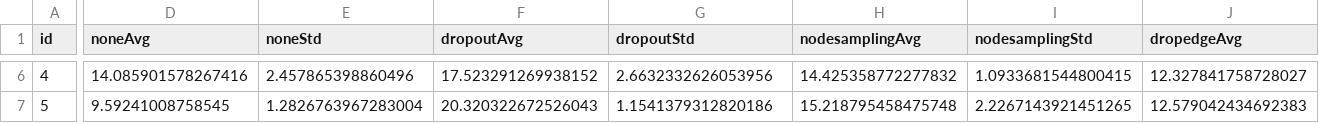
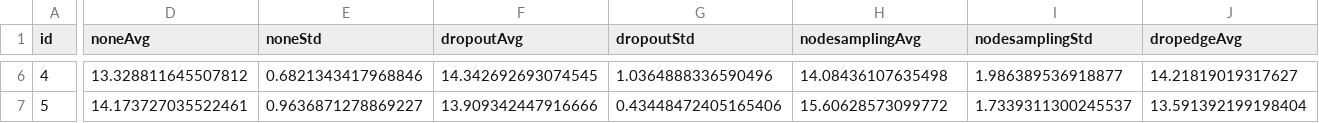
Before and after one commit to weakDoggo/ba-thesis, a CSV file: data/num_layers_plot_molfreesolv_gin.csv, drawn as a sheet; only a part is shown, gaps mark what is left out; the diff covers the shown part only; the diff names each change by its address in the sheet, - before the commit and + after, or states it on an @@ line.

```diff
--- a/data/num_layers_plot_molfreesolv_gin.csv
+++ b/data/num_layers_plot_molfreesolv_gin.csv
-D6 (noneAvg): 14.085901578267416
+D6 (noneAvg): 13.328811645507812
-E6 (noneStd): 2.457865398860496
+E6 (noneStd): 0.6821343417968846
-F6 (dropoutAvg): 17.523291269938152
+F6 (dropoutAvg): 14.342692693074545
-G6 (dropoutStd): 2.6632332626053956
+G6 (dropoutStd): 1.0364888336590496
-H6 (nodesamplingAvg): 14.425358772277832
+H6 (nodesamplingAvg): 14.08436107635498
-I6 (nodesamplingStd): 1.0933681544800415
+I6 (nodesamplingStd): 1.986389536918877
-J6 (dropedgeAvg): 12.327841758728027
+J6 (dropedgeAvg): 14.21819019317627
-D7 (noneAvg): 9.59241008758545
+D7 (noneAvg): 14.173727035522461
-E7 (noneStd): 1.2826763967283004
+E7 (noneStd): 0.9636871278869227
-F7 (dropoutAvg): 20.320322672526043
+F7 (dropoutAvg): 13.909342447916666
-G7 (dropoutStd): 1.1541379312820186
+G7 (dropoutStd): 0.43448472405165406
-H7 (nodesamplingAvg): 15.218795458475748
+H7 (nodesamplingAvg): 15.60628573099772
-I7 (nodesamplingStd): 2.2267143921451265
+I7 (nodesamplingStd): 1.7339311300245537
-J7 (dropedgeAvg): 12.579042434692383
+J7 (dropedgeAvg): 13.591392199198404
```
Also changed, not shown: 38 edited cells elsewhere in this file, data/num_layers_plot_molesol_gcn.csv, data/num_layers_plot_molpcba_gin.csv, 20 other files.
